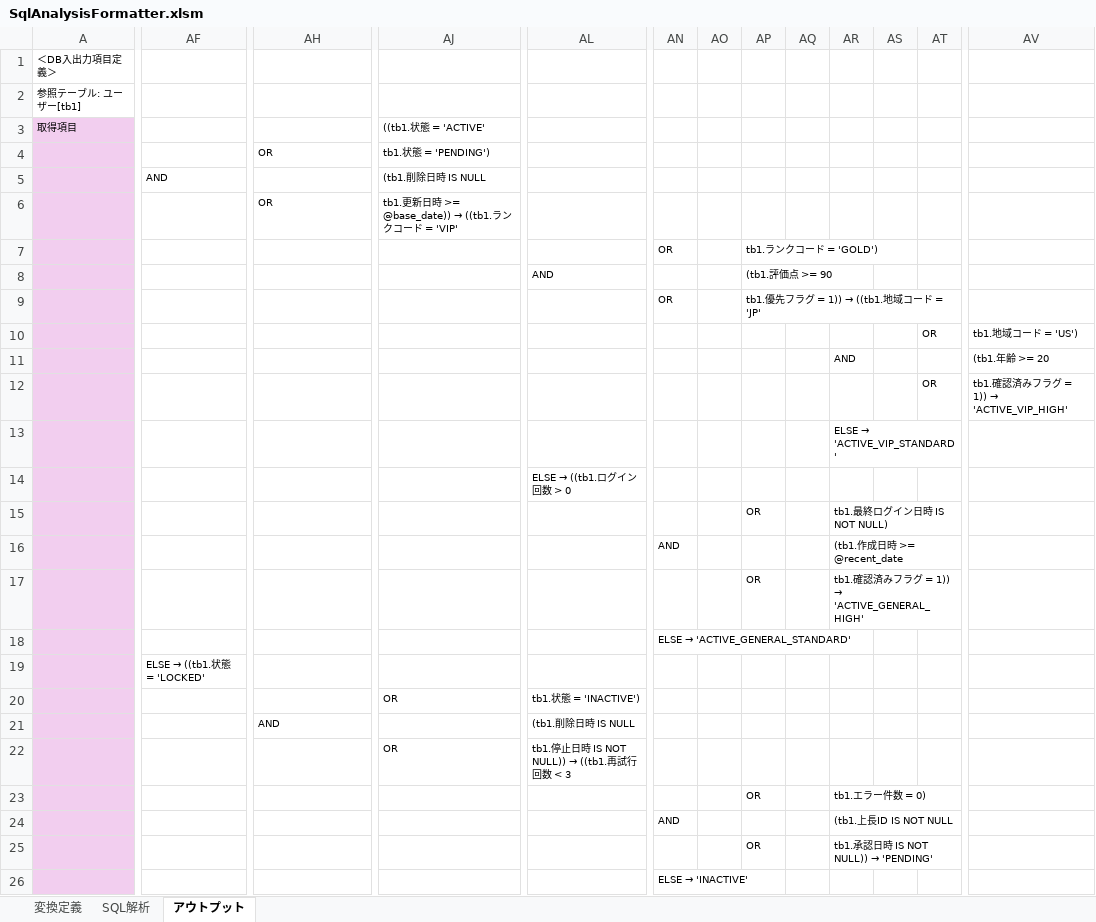
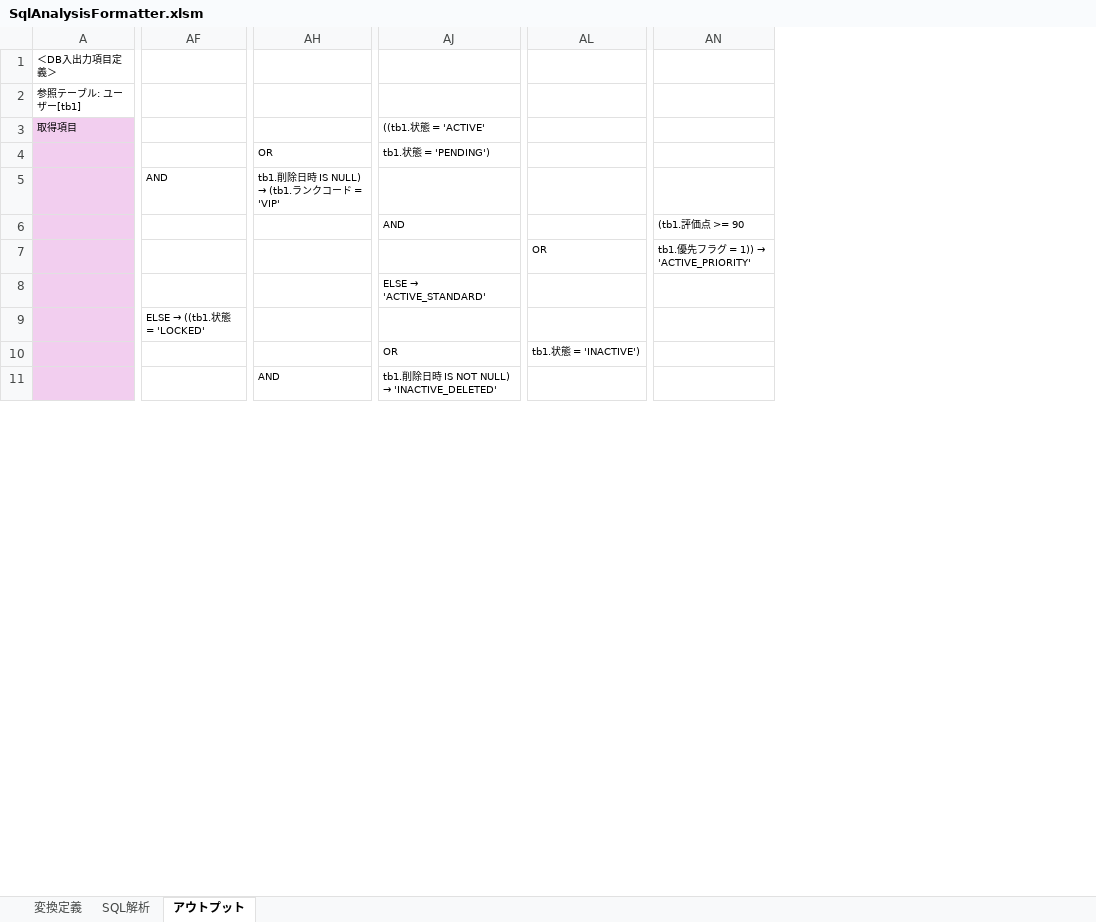
Before and after one commit to SSsan-00/sql-analyzer-formatter-vba, an Excel workbook: SqlAnalysisFormatter.xlsm, sheet アウトプット, drawn as a sheet; only a part is shown, gaps mark what is left out; values as stored, in another font and other column widths than the file's, no borders; charts and pictures not drawn; removed rows and columns are numbered as before the commit, all else as after; rows hold the shown columns only; the diff covers the shown part only; the diff names each change by its address in the sheet, - before the commit and + after, or states it on an @@ line.

```diff
--- a/SqlAnalysisFormatter.xlsm (sheet アウトプット)
+++ b/SqlAnalysisFormatter.xlsm (sheet アウトプット)
-column AN, row 7: OR; row 9: OR
-column AO, empty
-column AP, row 7: tb1.ランクコード = 'GOLD'); row 9: tb1.優先フラグ = 1)) → ((tb1.地域コード = 'JP'; row 15: OR; row 23: OR
-column AQ, empty
-column AR, row 15: tb1.最終ログイン日時 IS NOT NULL); row 23: tb1.エラー件数 = 0)
-column AS, empty
-column AT, empty
-column AV, empty
+column AN, rows 6-7: (tb1.評価点 >= 90 | tb1.優先フラグ = 1)) → 'ACTIVE_PRIORITY'
-row 5:  | AND |  | (tb1.削除日時 IS NULL
-row 6:  |  | OR | tb1.更新日時 >= @base_date)) → ((tb1.ランクコード = 'VIP'
-AF5: (empty)
+AF5: AND
@@ AH5: (empty) → tb1.削除日時 IS NULL) → (tb1.ランクコード = 'VIP' @@
-row 8:  |  |  |  | AND |  |  | (tb1.評価点 >= 90
-AJ6: (empty)
+AJ6: AND
-row 10:  |  |  |  |  |  |  |  |  |  |  | OR | tb1.地域コード = 'US')
-row 11:  |  |  |  |  |  |  |  |  | AND |  |  | (tb1.年齢 >= 20
-row 12:  |  |  |  |  |  |  |  |  |  |  | OR | tb1.確認済みフラグ = 1)) → 'ACTIVE_VIP_HIGH'
-row 13:  |  |  |  |  |  |  |  |  | ELSE → 'ACTIVE_VIP_STANDARD'
@@ AL7: ELSE → ((tb1.ログイン回数 > 0 → OR @@
@@ AJ8: (empty) → ELSE → 'ACTIVE_STANDARD' @@
-row 16:  |  |  |  |  | AND |  |  |  | (tb1.作成日時 >= @recent_date
-row 17:  |  |  |  |  |  |  | OR |  | tb1.確認済みフラグ = 1)) → 'ACTIVE_GENERAL_HIGH'
-row 18:  |  |  |  |  | ELSE → 'ACTIVE_GENERAL_STANDARD'
-row 21:  |  | AND |  | (tb1.削除日時 IS NULL
-row 22:  |  |  | OR | tb1.停止日時 IS NOT NULL)) → ((tb1.再試行回数 < 3
-AH11: (empty)
+AH11: AND
@@ AJ11: (empty) → tb1.削除日時 IS NOT NULL) → 'INACTIVE_DELETED' @@
-row 24:  |  |  |  |  | AND |  |  |  | (tb1.上長ID IS NOT NULL
-row 25:  |  |  |  |  |  |  | OR |  | tb1.承認日時 IS NOT NULL)) → 'PENDING'
-row 26:  |  |  |  |  | ELSE → 'INACTIVE'
```
Also changed, not shown: 4 removed rows, 1 removed column and 1 edited cell elsewhere in this sheet, sheet SQL解析, sheet 変換定義, 4 other files.
